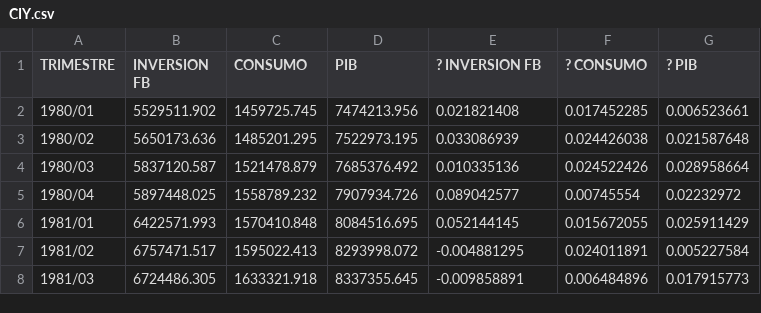
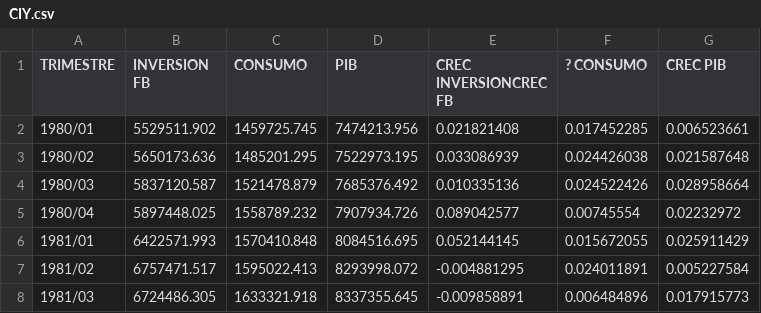
Before and after one commit to RBESPINOSA/Tarea-2-macro, a CSV file: CIY.csv, drawn as a sheet; only a part is shown.

Commit message:
Add files via upload

```diff
--- a/CIY.csv
+++ b/CIY.csv
@@ -1,2 +1,2 @@
-TRIMESTRE,INVERSION FB,CONSUMO,PIB,? INVERSION FB,? CONSUMO,? PIB
+TRIMESTRE,INVERSION FB,CONSUMO,PIB,CREC INVERSIONCREC FB,? CONSUMO,CREC PIB
 1980/01,5529511.902,1459725.745,7474213.956,0.021821408,0.017452285,0.006523661
```
